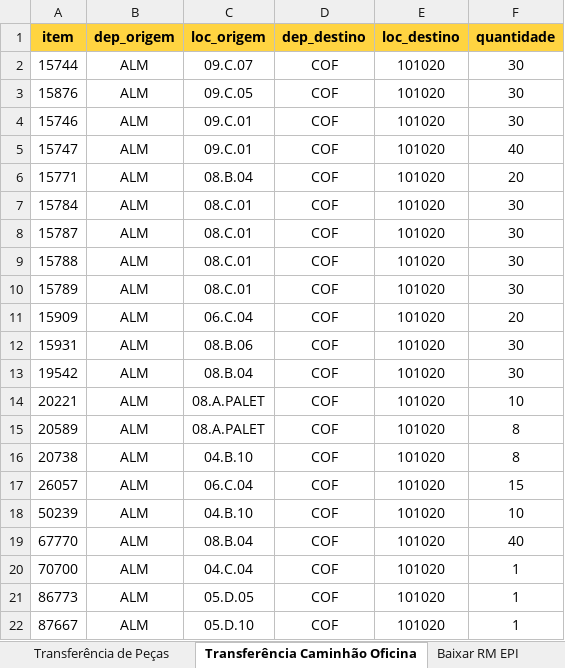
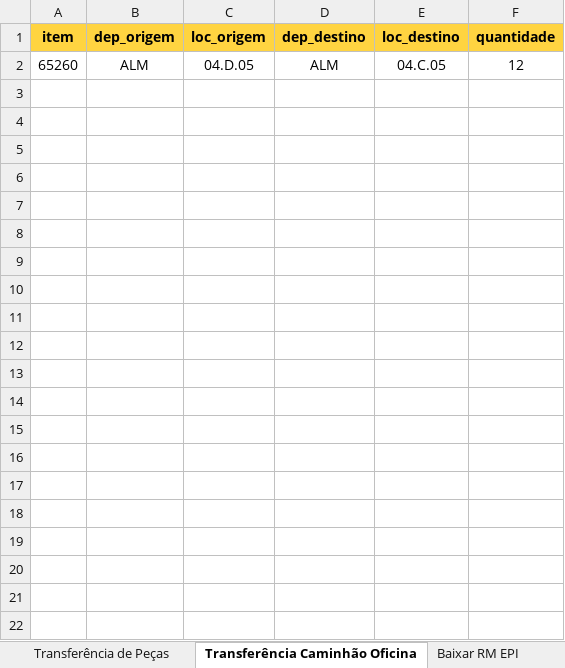
Before and after one commit to nicolasplanas/DataPy, an Excel workbook: database/DataPy.xlsx, sheet Transferência Caminhão Oficina, drawn as a sheet; values as stored, in another font and other column widths than the file's, no borders; conditional formats not drawn; removed rows and columns are numbered as before the commit, all else as after; the diff names each change by its address in the sheet, - before the commit and + after, or states it on an @@ line.

```diff
--- a/database/DataPy.xlsx (sheet Transferência Caminhão Oficina)
+++ b/database/DataPy.xlsx (sheet Transferência Caminhão Oficina)
-row 2: 15744 | ALM | 09.C.07 | COF | 101020 | 30
-row 3: 15876 | ALM | 09.C.05 | COF | 101020 | 30
-row 4: 15746 | ALM | 09.C.01 | COF | 101020 | 30
-row 5: 15747 | ALM | 09.C.01 | COF | 101020 | 40
-row 6: 15771 | ALM | 08.B.04 | COF | 101020 | 20
-row 7: 15784 | ALM | 08.C.01 | COF | 101020 | 30
-row 8: 15787 | ALM | 08.C.01 | COF | 101020 | 30
-row 9: 15788 | ALM | 08.C.01 | COF | 101020 | 30
-row 10: 15789 | ALM | 08.C.01 | COF | 101020 | 30
-row 11: 15909 | ALM | 06.C.04 | COF | 101020 | 20
-row 12: 15931 | ALM | 08.B.06 | COF | 101020 | 30
-row 13: 19542 | ALM | 08.B.04 | COF | 101020 | 30
-row 14: 20221 | ALM | 08.A.PALET | COF | 101020 | 10
-row 15: 20589 | ALM | 08.A.PALET | COF | 101020 | 8
-row 16: 20738 | ALM | 04.B.10 | COF | 101020 | 8
-row 17: 26057 | ALM | 06.C.04 | COF | 101020 | 15
-row 18: 50239 | ALM | 04.B.10 | COF | 101020 | 10
-row 19: 67770 | ALM | 08.B.04 | COF | 101020 | 40
-row 20: 70700 | ALM | 04.C.04 | COF | 101020 | 1
-row 21: 86773 | ALM | 05.D.05 | COF | 101020 | 1
-row 22: 87667 | ALM | 05.D.10 | COF | 101020 | 1
+row 2: 65260 | ALM | 04.D.05 | ALM | 04.C.05 | 12
```
Also changed, not shown: sheet Transferência de Peças, 10 other files.
